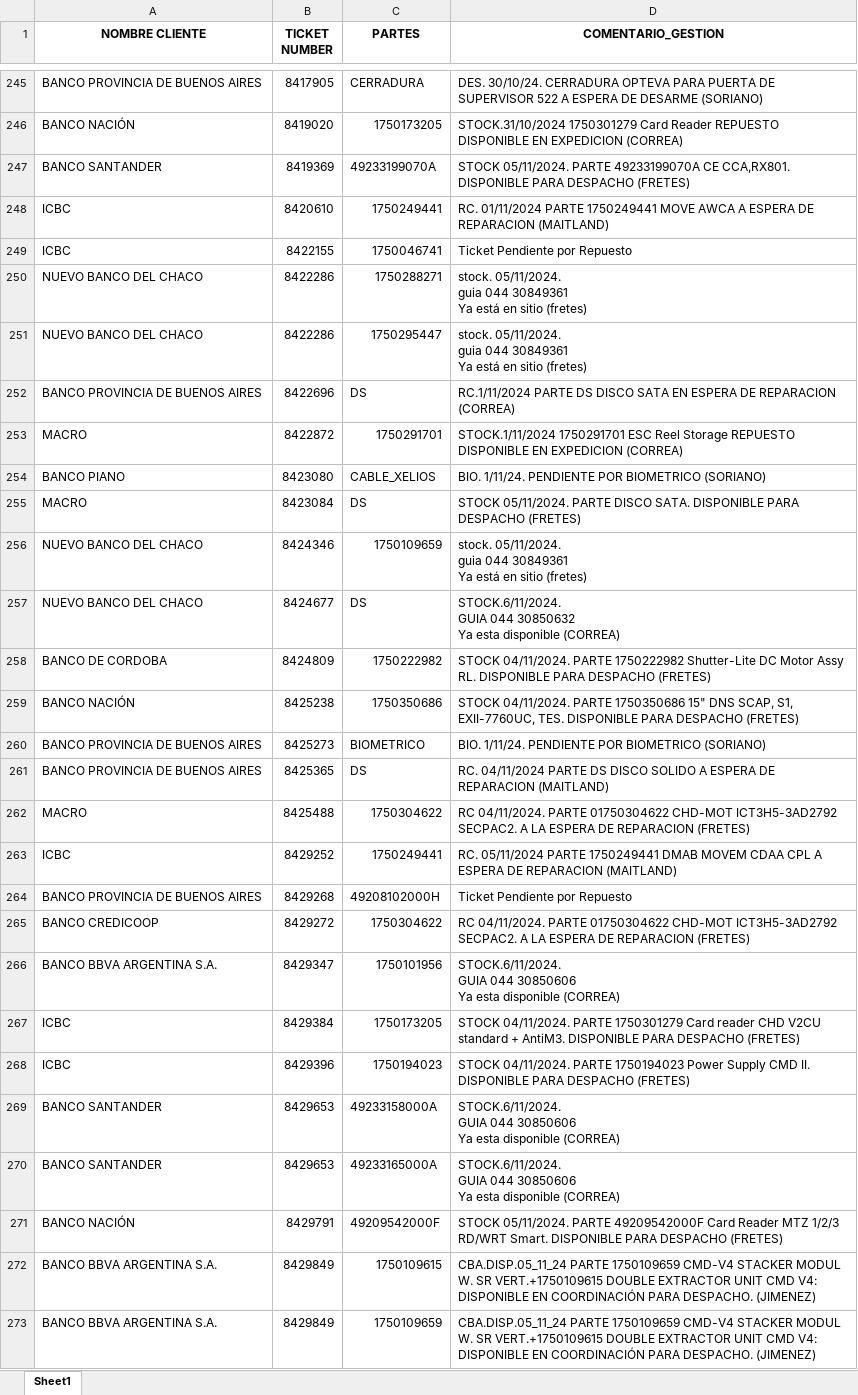
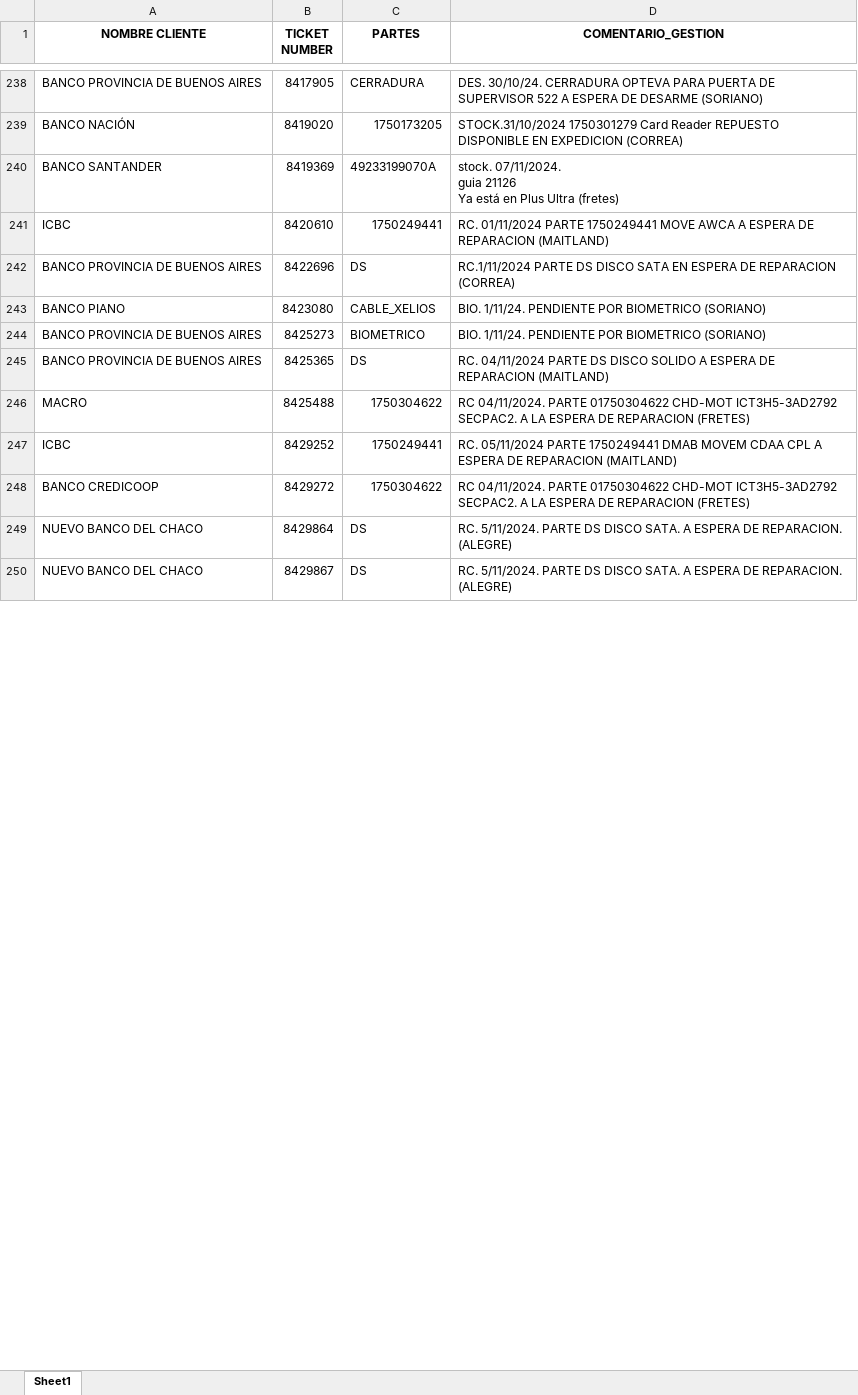
Before and after one commit to lucasrdrz/testdn, an Excel workbook: intento70-30.xlsx, sheet Sheet1, drawn as a sheet; only a part is shown, gaps mark what is left out; the shorter side is filled out with more unchanged rows; values as stored, in another font and other column widths than the file's, no borders; removed rows and columns are numbered as before the commit, all else as after; ↵ is a line break in a cell; the diff covers the shown part only; the diff names each change by its address in the sheet, - before the commit and + after, or states it on an @@ line.

```diff
--- a/intento70-30.xlsx (sheet Sheet1)
+++ b/intento70-30.xlsx (sheet Sheet1)
-D240 (COMENTARIO_GESTION): STOCK 05/11/2024. PARTE 49233199070A CE CCA,RX801. DISPONIBLE PARA DESPACHO (FRETES)
+D240 (COMENTARIO_GESTION): stock. 07/11/2024. ↵ guia 21126 ↵ Ya está en Plus Ultra (fretes)
-row 249: ICBC | 8422155 | 1750046741 | Ticket Pendiente por Repuesto
-row 250: NUEVO BANCO DEL CHACO | 8422286 | 1750288271 | stock. 05/11/2024. ↵ guia 044 30849361 ↵ Ya está en sitio (fretes)
-row 251: NUEVO BANCO DEL CHACO | 8422286 | 1750295447 | stock. 05/11/2024. ↵ guia 044 30849361 ↵ Ya está en sitio (fretes)
-row 253: MACRO | 8422872 | 1750291701 | STOCK.1/11/2024 1750291701 ESC Reel Storage REPUESTO DISPONIBLE EN EXPEDICION (CORREA)
-row 255: MACRO | 8423084 | DS | STOCK 05/11/2024. PARTE DISCO SATA. DISPONIBLE PARA DESPACHO (FRETES)
-row 256: NUEVO BANCO DEL CHACO | 8424346 | 1750109659 | stock. 05/11/2024. ↵ guia 044 30849361 ↵ Ya está en sitio (fretes)
-row 257: NUEVO BANCO DEL CHACO | 8424677 | DS | STOCK.6/11/2024. ↵ GUIA 044 30850632 ↵ Ya esta disponible (CORREA)
-row 258: BANCO DE CORDOBA | 8424809 | 1750222982 | STOCK 04/11/2024. PARTE 1750222982 Shutter-Lite DC Motor Assy RL. DISPONIBLE PARA DESPACHO (FRETES)
-row 259: BANCO NACIÓN | 8425238 | 1750350686 | STOCK 04/11/2024. PARTE 1750350686 15" DNS SCAP, S1, EXII-7760UC, TES. DISPONIBLE PARA DESPACHO (FRETES)
-row 264: BANCO PROVINCIA DE BUENOS AIRES | 8429268 | 49208102000H | Ticket Pendiente por Repuesto
-row 266: BANCO BBVA ARGENTINA S.A. | 8429347 | 1750101956 | STOCK.6/11/2024. ↵ GUIA 044 30850606 ↵ Ya esta disponible (CORREA)
-row 267: ICBC | 8429384 | 1750173205 | STOCK 04/11/2024. PARTE 1750301279 Card reader CHD V2CU standard + AntiM3. DISPONIBLE PARA DESPACHO (FRETES)
-row 268: ICBC | 8429396 | 1750194023 | STOCK 04/11/2024. PARTE 1750194023 Power Supply CMD II. DISPONIBLE PARA DESPACHO (FRETES)
-row 269: BANCO SANTANDER | 8429653 | 49233158000A | STOCK.6/11/2024. ↵ GUIA 044 30850606 ↵ Ya esta disponible (CORREA)
-row 270: BANCO SANTANDER | 8429653 | 49233165000A | STOCK.6/11/2024. ↵ GUIA 044 30850606 ↵ Ya esta disponible (CORREA)
-row 271: BANCO NACIÓN | 8429791 | 49209542000F | STOCK 05/11/2024. PARTE 49209542000F Card Reader MTZ 1/2/3 RD/WRT Smart. DISPONIBLE PARA DESPACHO (FRETES)
-row 272: BANCO BBVA ARGENTINA S.A. | 8429849 | 1750109615 | CBA.DISP.05_11_24 PARTE 1750109659 CMD-V4 STACKER MODUL W. SR VERT.+1750109615 DOUBLE EXTRACTOR UNIT CMD V4: DISPONIBLE EN COORDINACIÓN PARA DESPACHO. (JIMENEZ)
-row 273: BANCO BBVA ARGENTINA S.A. | 8429849 | 1750109659 | CBA.DISP.05_11_24 PARTE 1750109659 CMD-V4 STACKER MODUL W. SR VERT.+1750109615 DOUBLE EXTRACTOR UNIT CMD V4: DISPONIBLE EN COORDINACIÓN PARA DESPACHO. (JIMENEZ)
```
Also changed, not shown: 2 added rows, 23 removed rows and 10 edited cells elsewhere in this sheet, TicktesPendientes.xlsx, 1 other file.
